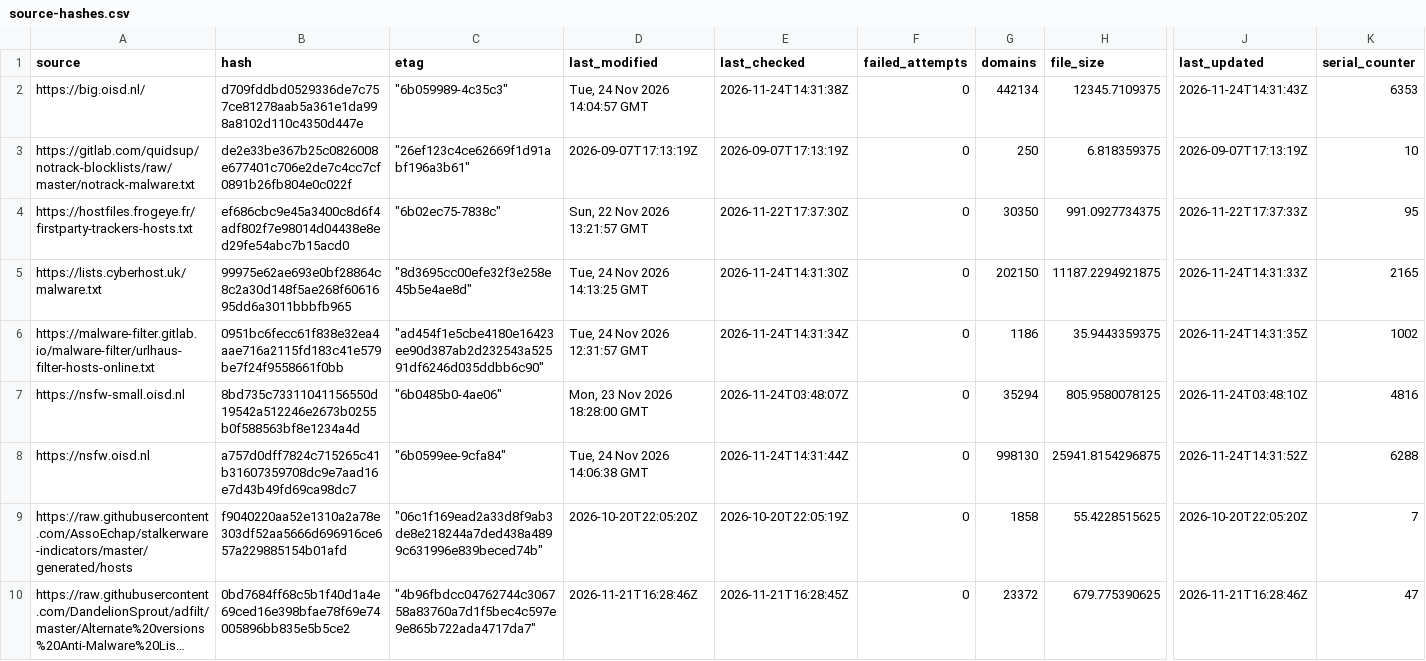
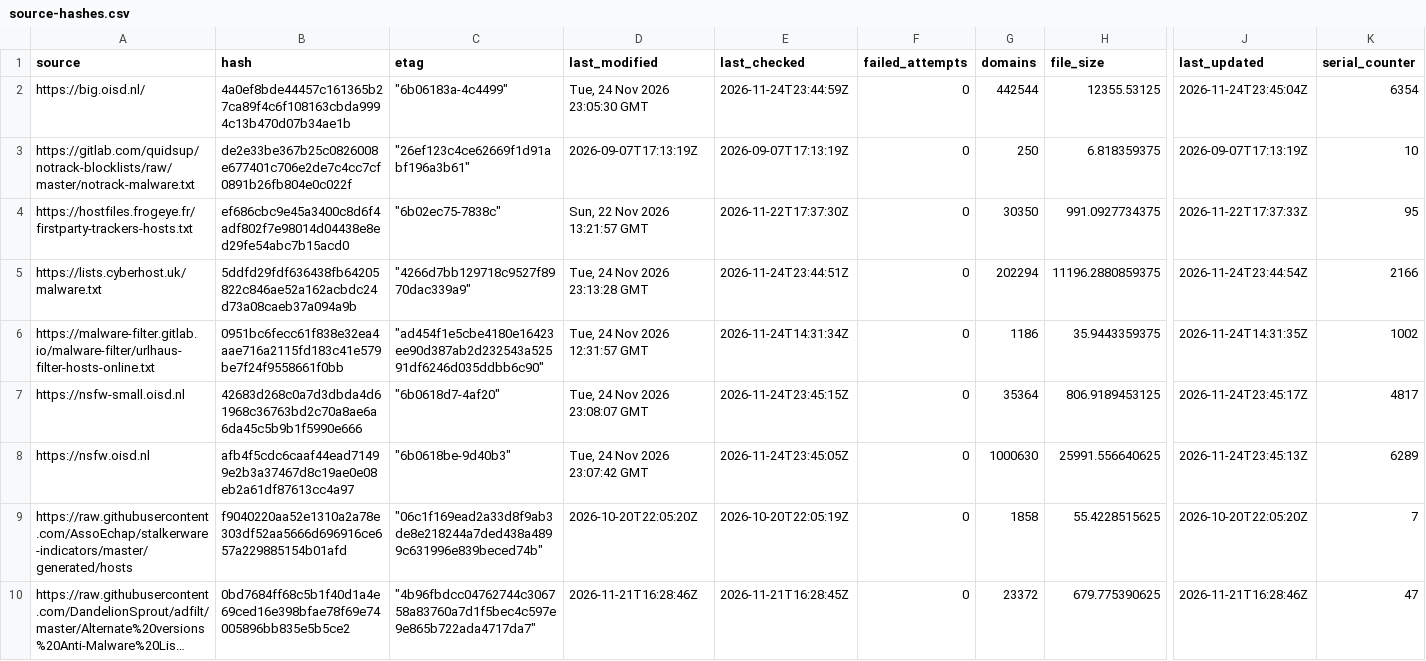
Before and after one commit to siosios/RPZ-Blocklists, a CSV file: tools/source-hashes.csv, drawn as a sheet; only a part is shown, gaps mark what is left out; long unchanged cells end in …; the diff covers the shown part only; the diff names each change by its address in the sheet, - before the commit and + after, or states it on an @@ line.

```diff
--- a/tools/source-hashes.csv
+++ b/tools/source-hashes.csv
-B2 (hash): d709fddbd0529336de7c757ce81278aab5a361e1da998a8102d110c4350d447e
+B2 (hash): 4a0ef8bde44457c161365b27ca89f4c6f108163cbda9994c13b470d07b34ae1b
-C2 (etag): "6b059989-4c35c3"
+C2 (etag): "6b06183a-4c4499"
-D2 (last_modified): Tue, 24 Nov 2026 14:04:57 GMT
+D2 (last_modified): Tue, 24 Nov 2026 23:05:30 GMT
-E2 (last_checked): 2026-11-24T14:31:38Z
+E2 (last_checked): 2026-11-24T23:44:59Z
-G2 (domains): 442134
+G2 (domains): 442544
-H2 (file_size): 12345.7109375
+H2 (file_size): 12355.53125
-J2 (last_updated): 2026-11-24T14:31:43Z
+J2 (last_updated): 2026-11-24T23:45:04Z
-K2 (serial_counter): 6353
+K2 (serial_counter): 6354
-B5 (hash): 99975e62ae693e0bf28864c8c2a30d148f5ae268f6061695dd6a3011bbbfb965
+B5 (hash): 5ddfd29fdf636438fb64205822c846ae52a162acbdc24d73a08caeb37a094a9b
-C5 (etag): "8d3695cc00efe32f3e258e45b5e4ae8d"
+C5 (etag): "4266d7bb129718c9527f8970dac339a9"
-D5 (last_modified): Tue, 24 Nov 2026 14:13:25 GMT
+D5 (last_modified): Tue, 24 Nov 2026 23:13:28 GMT
-E5 (last_checked): 2026-11-24T14:31:30Z
+E5 (last_checked): 2026-11-24T23:44:51Z
-G5 (domains): 202150
+G5 (domains): 202294
-H5 (file_size): 11187.2294921875
+H5 (file_size): 11196.2880859375
-J5 (last_updated): 2026-11-24T14:31:33Z
+J5 (last_updated): 2026-11-24T23:44:54Z
-K5 (serial_counter): 2165
+K5 (serial_counter): 2166
-B7 (hash): 8bd735c73311041156550d19542a512246e2673b0255b0f588563bf8e1234a4d
+B7 (hash): 42683d268c0a7d3dbda4d61968c36763bd2c70a8ae6a6da45c5b9b1f5990e666
-C7 (etag): "6b0485b0-4ae06"
+C7 (etag): "6b0618d7-4af20"
-D7 (last_modified): Mon, 23 Nov 2026 18:28:00 GMT
+D7 (last_modified): Tue, 24 Nov 2026 23:08:07 GMT
-E7 (last_checked): 2026-11-24T03:48:07Z
+E7 (last_checked): 2026-11-24T23:45:15Z
-G7 (domains): 35294
+G7 (domains): 35364
-H7 (file_size): 805.9580078125
+H7 (file_size): 806.9189453125
-J7 (last_updated): 2026-11-24T03:48:10Z
+J7 (last_updated): 2026-11-24T23:45:17Z
-K7 (serial_counter): 4816
+K7 (serial_counter): 4817
-B8 (hash): a757d0dff7824c715265c41b31607359708dc9e7aad16e7d43b49fd69ca98dc7
+B8 (hash): afb4f5cdc6caaf44ead71499e2b3a37467d8c19ae0e08eb2a61df87613cc4a97
-C8 (etag): "6b0599ee-9cfa84"
+C8 (etag): "6b0618be-9d40b3"
-D8 (last_modified): Tue, 24 Nov 2026 14:06:38 GMT
+D8 (last_modified): Tue, 24 Nov 2026 23:07:42 GMT
-E8 (last_checked): 2026-11-24T14:31:44Z
+E8 (last_checked): 2026-11-24T23:45:05Z
-G8 (domains): 998130
+G8 (domains): 1000630
-H8 (file_size): 25941.8154296875
+H8 (file_size): 25991.556640625
-J8 (last_updated): 2026-11-24T14:31:52Z
+J8 (last_updated): 2026-11-24T23:45:13Z
-K8 (serial_counter): 6288
+K8 (serial_counter): 6289
```
Also changed, not shown: 82 edited cells elsewhere in this file, 14 other files.
